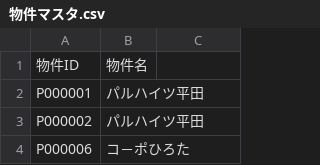
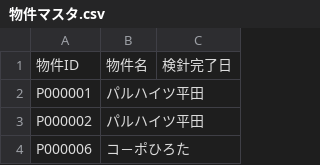
Before and after one commit to miya-c/LINE_app_project, a CSV file: csv/物件マスタ.csv, drawn as a sheet; only a part is shown; the diff names each change by its address in the sheet, - before the commit and + after, or states it on an @@ line.

```diff
--- a/csv/物件マスタ.csv
+++ b/csv/物件マスタ.csv
-C1: (empty)
+C1: 検針完了日
```
Also changed, not shown: 4 other files.
